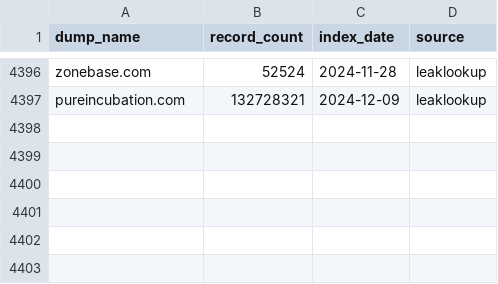
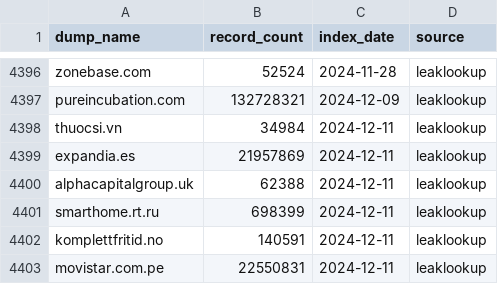
Before and after one commit to UserAryanMedam/known-breaches, a CSV file: datasets/leaklookup.csv, drawn as a sheet; only a part is shown, gaps mark what is left out; the diff names each change by its address in the sheet, - before the commit and + after, or states it on an @@ line.

```diff
--- a/datasets/leaklookup.csv
+++ b/datasets/leaklookup.csv
+row 4398: thuocsi.vn | 34984 | 2024-12-11 | leaklookup
+row 4399: expandia.es | 21957869 | 2024-12-11 | leaklookup
+row 4400: alphacapitalgroup.uk | 62388 | 2024-12-11 | leaklookup
+row 4401: smarthome.rt.ru | 698399 | 2024-12-11 | leaklookup
+row 4402: komplettfritid.no | 140591 | 2024-12-11 | leaklookup
+row 4403: movistar.com.pe | 22550831 | 2024-12-11 | leaklookup
```
Also changed, not shown: 6 other files.
